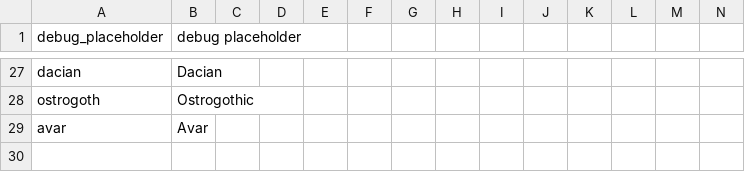
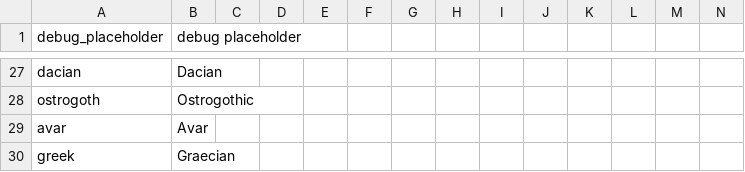
Before and after one commit to Cynic2201/Roma-Invicta-Vic-2, a CSV file: HPMRI/localisation/00_ARI_cultures.csv, drawn as a sheet; only a part is shown, gaps mark what is left out; the diff names each change by its address in the sheet, - before the commit and + after, or states it on an @@ line.

Commit message:
Greek to Graecian

```diff
--- a/HPMRI/localisation/00_ARI_cultures.csv
+++ b/HPMRI/localisation/00_ARI_cultures.csv
+row 30: greek | Graecian
```
Also changed, not shown: 1 other file.
